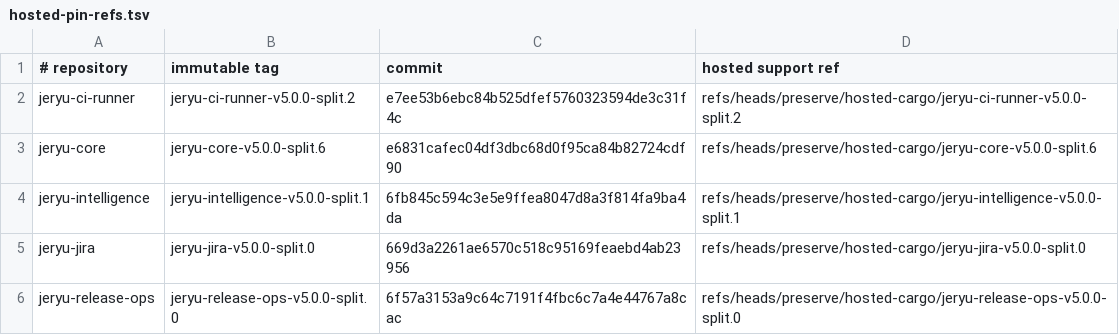
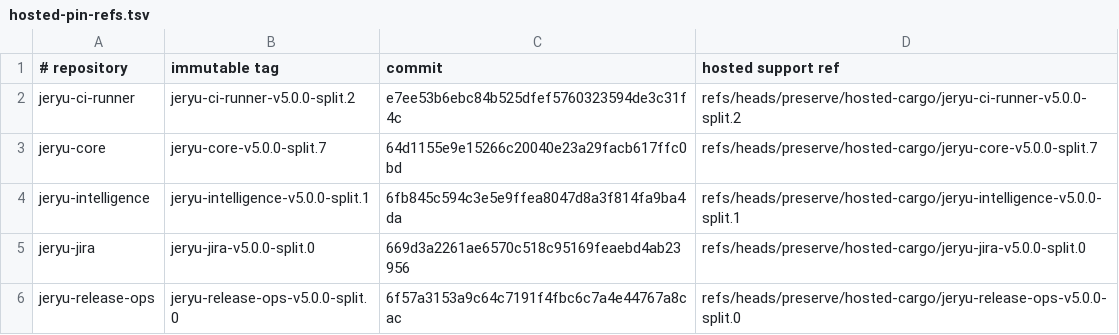
Before and after one commit to neverhuman/jeryu-deploy, a TSV file: .cargo/hosted-pin-refs.tsv, drawn as a sheet.

```diff
--- a/.cargo/hosted-pin-refs.tsv
+++ b/.cargo/hosted-pin-refs.tsv
@@ -2,3 +2,3 @@
 jeryu-ci-runner|jeryu-ci-runner-v5.0.0-split.2|e7ee53b6ebc84b525dfef5760323594de3c31f4c|refs/heads/preserve/hosted-cargo/jeryu-ci-runner-v5.0.0-split.2
-jeryu-core|jeryu-core-v5.0.0-split.6|e6831cafec04df3dbc68d0f95ca84b82724cdf90|refs/heads/preserve/hosted-cargo/jeryu-core-v5.0.0-split.6
+jeryu-core|jeryu-core-v5.0.0-split.7|64d1155e9e15266c20040e23a29facb617ffc0bd|refs/heads/preserve/hosted-cargo/jeryu-core-v5.0.0-split.7
 jeryu-intelligence|jeryu-intelligence-v5.0.0-split.1|6fb845c594c3e5e9ffea8047d8a3f814fa9ba4da|refs/heads/preserve/hosted-cargo/jeryu-intelligence-v5.0.0-split.1
```
Also changed, not shown: 12 other files.
